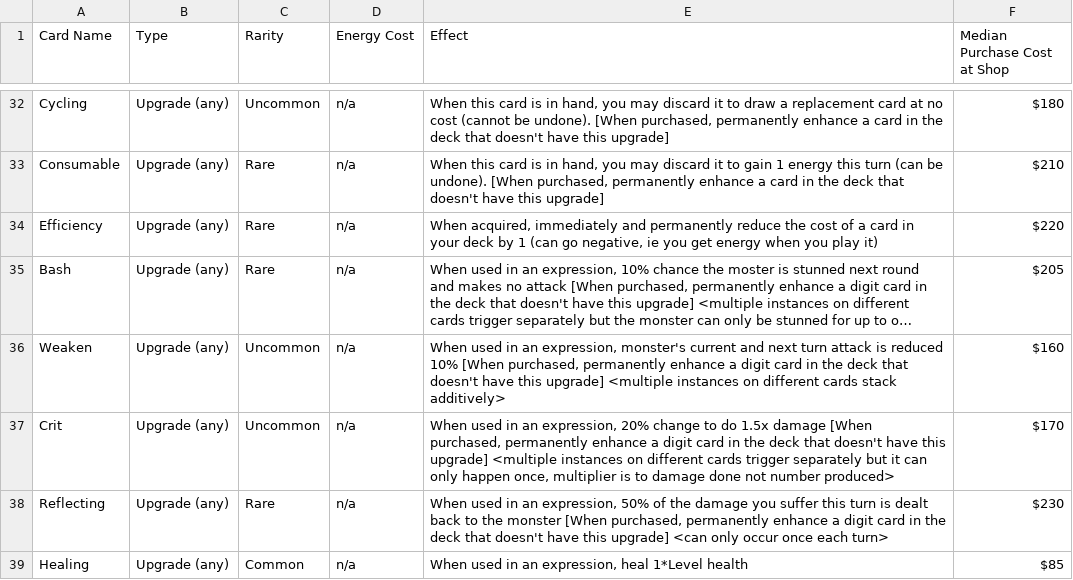
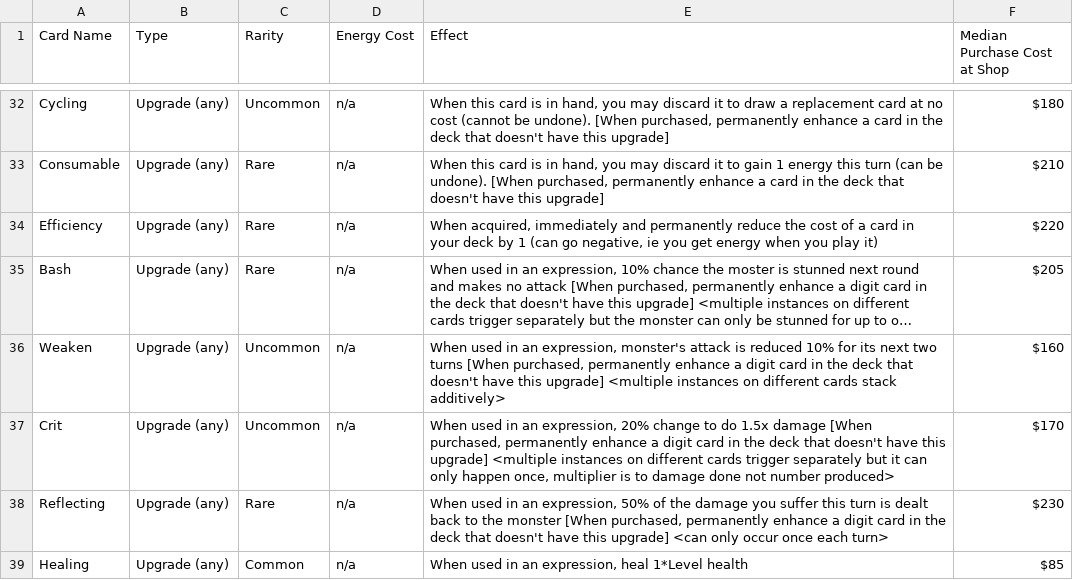
Before and after one commit to rcdploo/mathknight, a CSV file: src/battle/cardCatalog.csv, drawn as a sheet; only a part is shown, gaps mark what is left out; long unchanged cells end in …; the diff names each change by its address in the sheet, - before the commit and + after, or states it on an @@ line.

```diff
--- a/src/battle/cardCatalog.csv
+++ b/src/battle/cardCatalog.csv
-E36 (Effect): …expression, monster's current and next turn attack is reduced 10% [When purchased,…
+E36 (Effect): …expression, monster's attack is reduced 10% for its next two turns [When purchased,…
```
Also changed, not shown: 8 other files.
